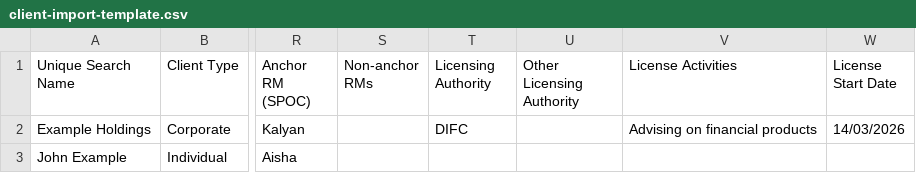
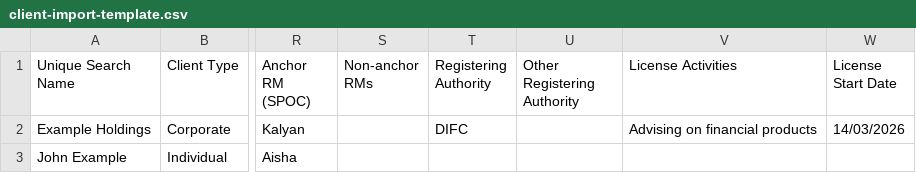
Before and after one commit to manude1894-lab/CRM, a CSV file: docs/templates/client-import-template.csv, drawn as a sheet; only a part is shown, gaps mark what is left out; the diff names each change by its address in the sheet, - before the commit and + after, or states it on an @@ line.

```diff
--- a/docs/templates/client-import-template.csv
+++ b/docs/templates/client-import-template.csv
-T1: Licensing Authority
+T1: Registering Authority
-U1: Other Licensing Authority
+U1: Other Registering Authority
```
Also changed, not shown: 21 other files.
